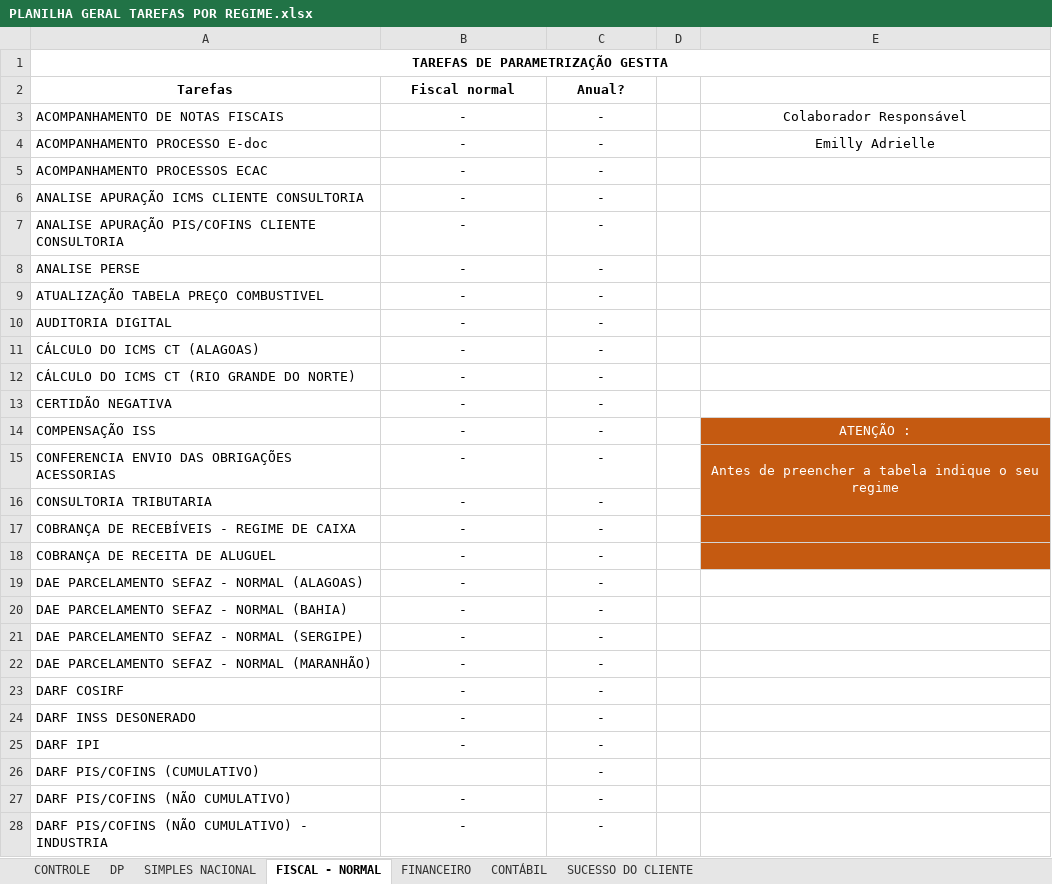
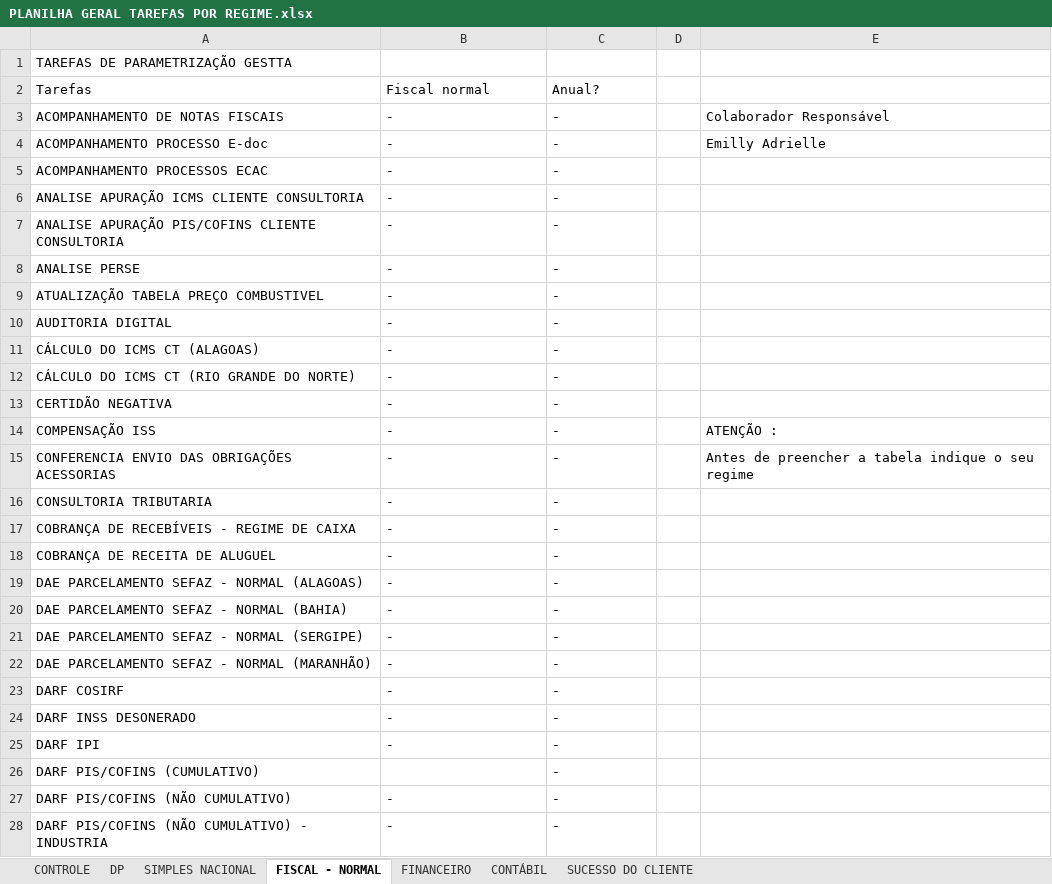
Before and after one commit to AdrianExatas/automations-exatas, an Excel workbook: Onvio/gestta-tarefas/parametrizacao-onboarding/PLANILHA GERAL TAREFAS POR REGIME.xlsx, sheet FISCAL - NORMAL, drawn as a sheet; only a part is shown; values as stored, in another font and other column widths than the file's, no borders; conditional formats not drawn; the diff covers the shown part only; the diff names each change by its address in the sheet, - before the commit and + after, or states it on an @@ line.

```diff
--- a/Onvio/gestta-tarefas/parametrizacao-onboarding/PLANILHA GERAL TAREFAS POR REGIME.xlsx (sheet FISCAL - NORMAL)
+++ b/Onvio/gestta-tarefas/parametrizacao-onboarding/PLANILHA GERAL TAREFAS POR REGIME.xlsx (sheet FISCAL - NORMAL)
@@ A1 alignment: center → left, bold: on → off @@
-A1:E1 merged
@@ A2:C2 alignment: center → left, bold: on → off @@
-B3:C25 alignment: center
+B3:C25 alignment: left
-E3:E4 alignment: center
+E3:E4 alignment: left
-E14:E15 alignment: center
+E14:E15 alignment: left
-E14:E18 fill: #C55A11
+E14:E18 fill: none
-E14:E15 text colour: #FFFFFF
+E14:E15 text colour: black
-E15:E16 merged
-C26 alignment: center
+C26 alignment: left
-B27:C28 alignment: center
+B27:C28 alignment: left
```
Also changed, not shown: cell formats elsewhere in this sheet, sheet DP, sheet SIMPLES NACIONAL, sheet CONTROLE, sheet CONTÁBIL, sheet SUCESSO DO CLIENTE, sheet FINANCEIRO, 43 other files.
